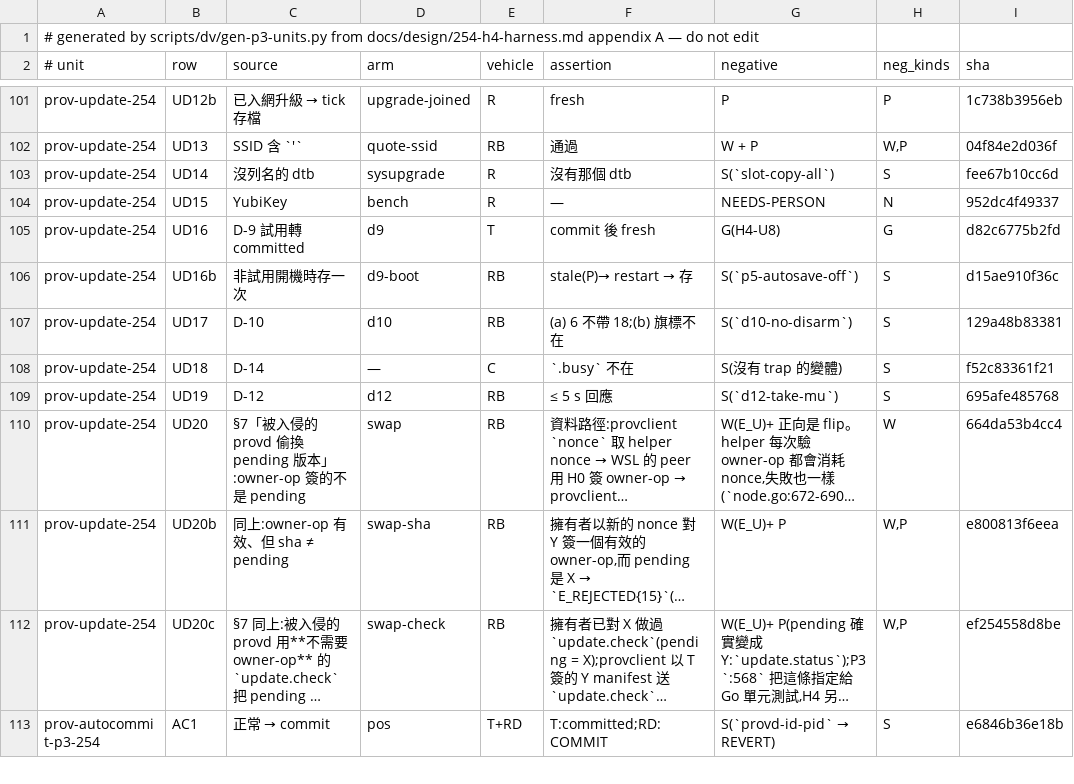
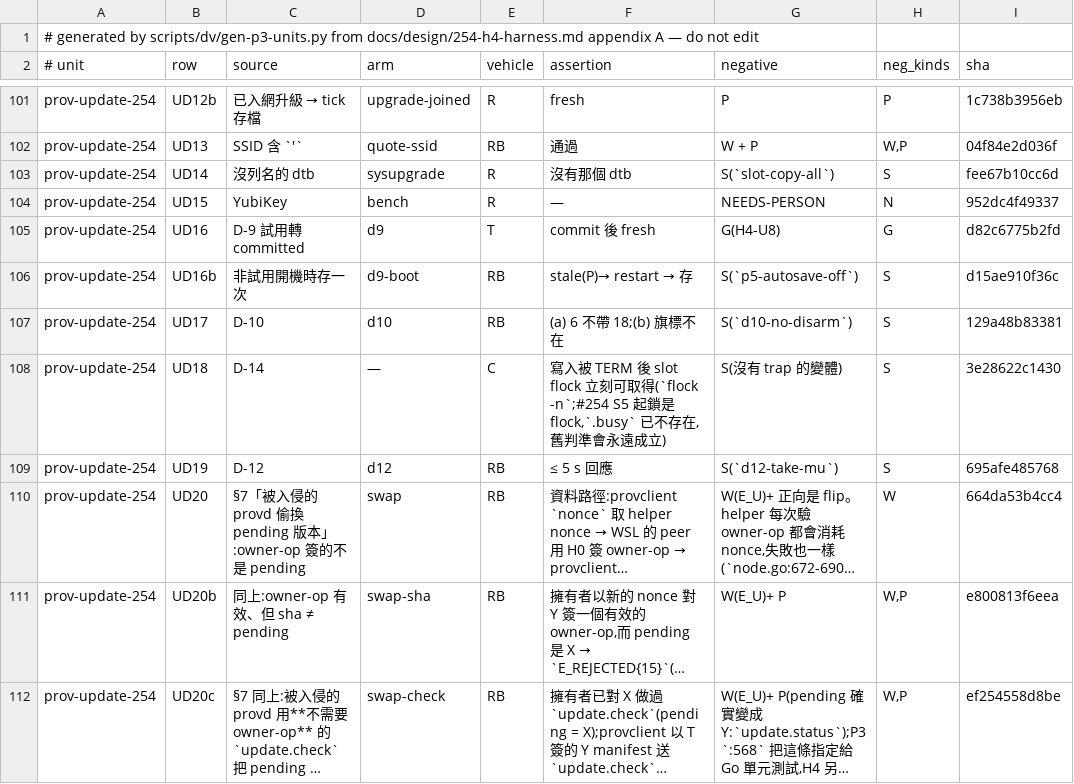
Before and after one commit to winson3QQ/Batman, a TSV file: scripts/dv/data/p3-units.tsv, drawn as a sheet; only a part is shown, gaps mark what is left out; the shorter side is filled out with more unchanged rows; long unchanged cells end in ….

```diff
--- a/scripts/dv/data/p3-units.tsv
+++ b/scripts/dv/data/p3-units.tsv
@@ -107,3 +107,3 @@ prov-update-254	UD16b	非試用開機時存一次	d9-boot	RB	stale(P)→ restart
 prov-update-254	UD17	D-10	d10	RB	(a) 6 不帶 18;(b) 旗標不在	S(`d10-no-disarm`)	S	129a48b83381
-prov-update-254	UD18	D-14	—	C	`.busy` 不在	S(沒有 trap 的變體)	S	f52c83361f21
+prov-update-254	UD18	D-14	—	C	寫入被 TERM 後 slot flock 立刻可取得(`flock -n`;#254 S5 起鎖是 flock,`.busy` 已不存在,舊判準會永遠成立)	S(沒有 trap 的變體)	S	3e28622c1430
 prov-update-254	UD19	D-12	d12	RB	≤ 5 s 回應	S(`d12-take-mu`)	S	695afe485768
```
Also changed, not shown: 6 other files.
